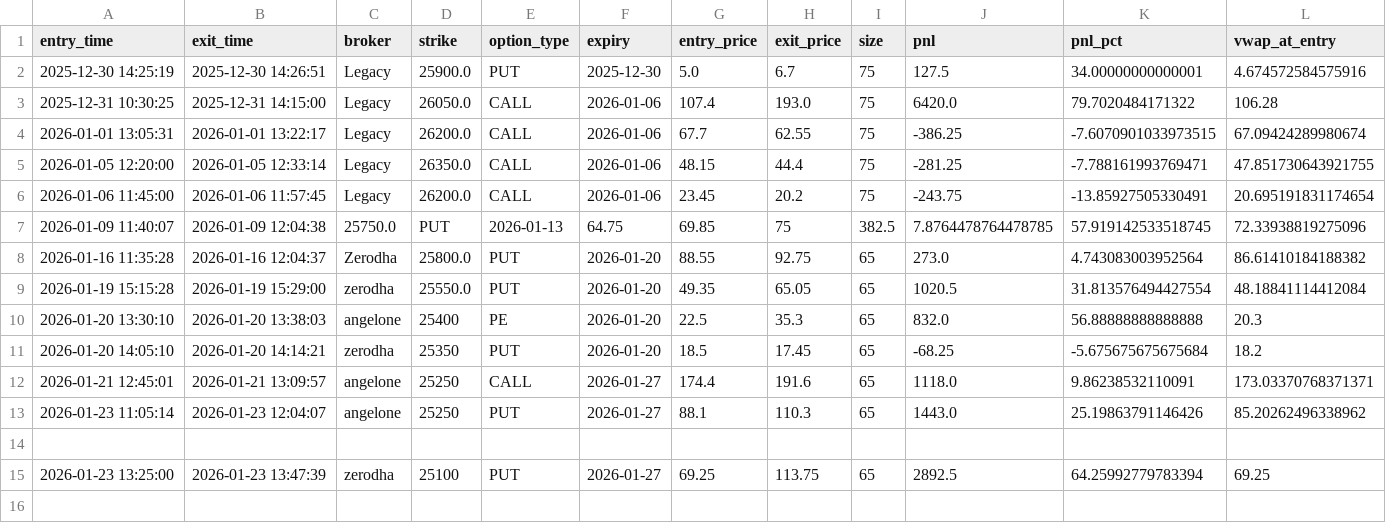
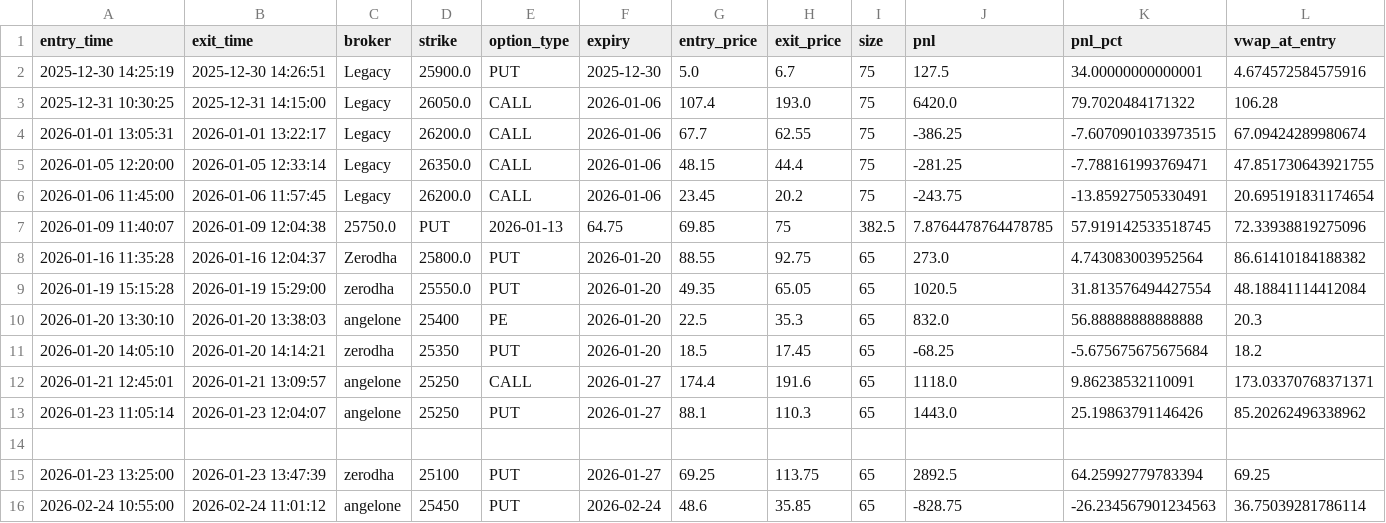
Before and after one commit to SynapticTrading/expmanishstrat, a CSV file: paper_trading/logs/trades_cumulative.csv, drawn as a sheet; only a part is shown; rows hold the shown columns only; the diff names each change by its address in the sheet, - before the commit and + after, or states it on an @@ line.

```diff
--- a/paper_trading/logs/trades_cumulative.csv
+++ b/paper_trading/logs/trades_cumulative.csv
+row 16: 2026-02-24 10:55:00 | 2026-02-24 11:01:12 | angelone | 25450 | PUT | 2026-02-24 | 48.6 | 35.85 | 65 | -828.75 | -26.234567901234563 | 36.75039281786114
```
Also changed, not shown: 1 other file.
